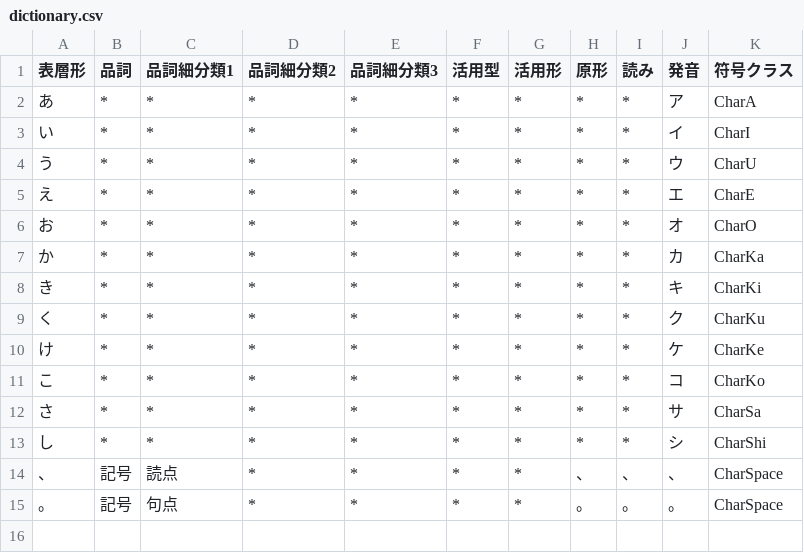
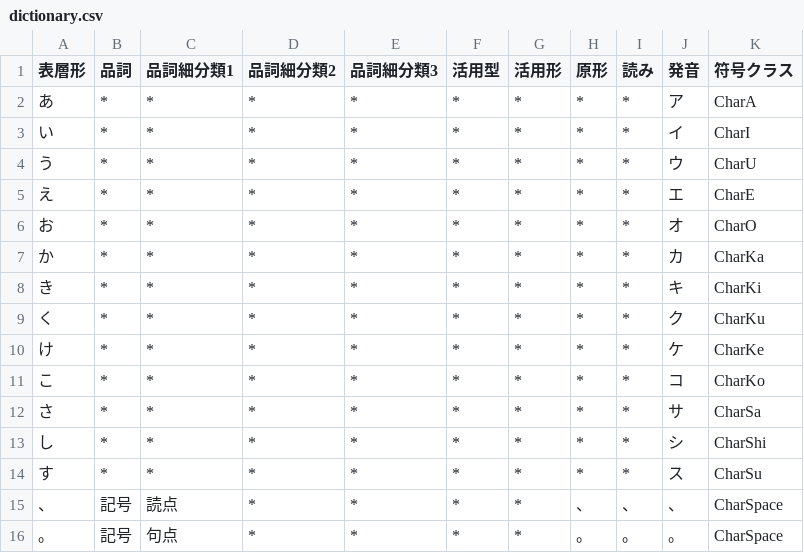
Before and after one commit to Wyess/text2shorthand, a CSV file: text2shorthand/shorthand/waseda/dictionary.csv, drawn as a sheet.

Commit message:
Added CharSu

```diff
--- a/text2shorthand/shorthand/waseda/dictionary.csv
+++ b/text2shorthand/shorthand/waseda/dictionary.csv
@@ -13,2 +13,3 @@
 し,*,*,*,*,*,*,*,*,シ,CharShi
+す,*,*,*,*,*,*,*,*,ス,CharSu
 、,記号,読点,*,*,*,*,、,、,、,CharSpace
```
Also changed, not shown: 2 other files.
